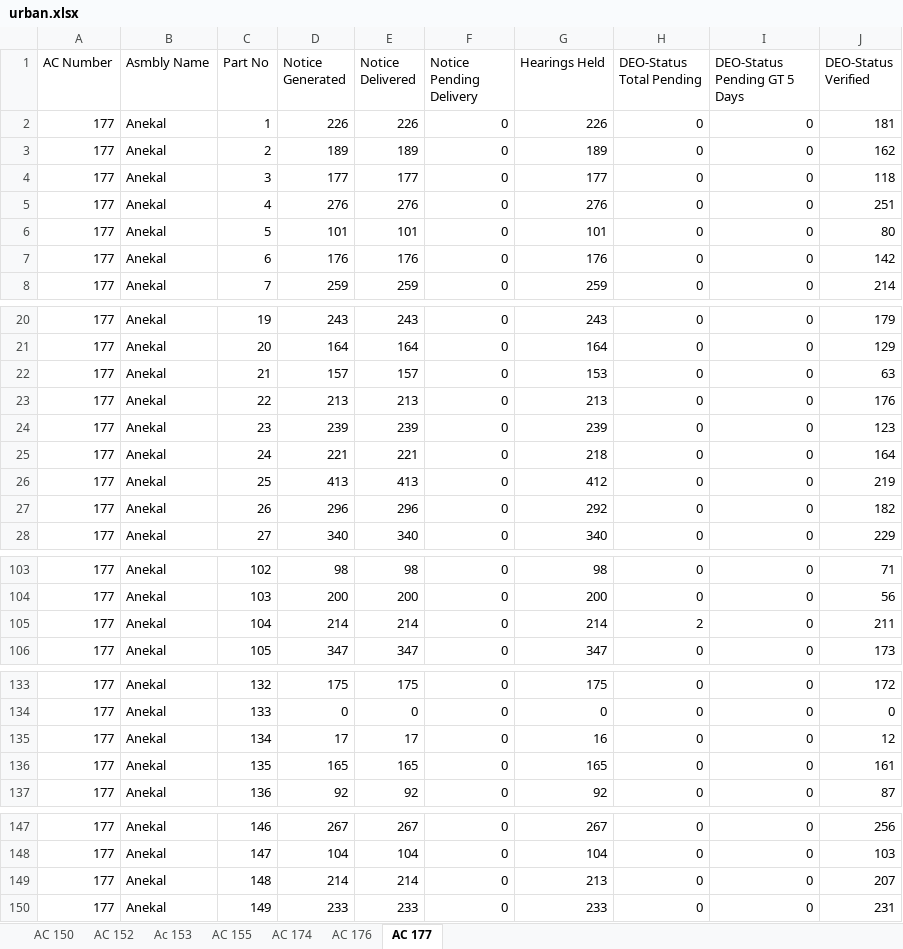
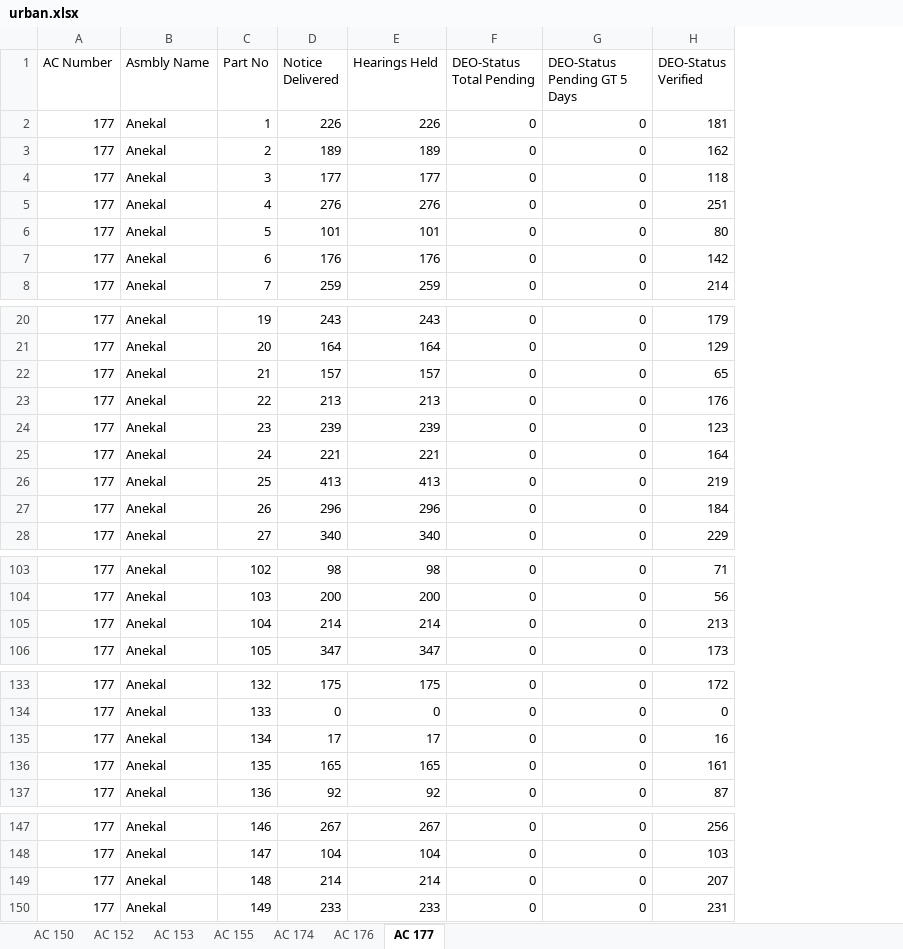
Before and after one commit to deepakmayasandra-cyber/notice-daily, an Excel workbook: urban.xlsx, sheet AC 177, drawn as a sheet; only a part is shown, gaps mark what is left out; values as stored, in another font and other column widths than the file's, no borders; removed rows and columns are numbered as before the commit, all else as after; the diff covers the shown part only; the diff names each change by its address in the sheet, - before the commit and + after, or states it on an @@ line.

```diff
--- a/urban.xlsx (sheet AC 177)
+++ b/urban.xlsx (sheet AC 177)
-sheet tab: Ac 153
+sheet tab: AC 153
-column D (Notice Generated), rows 2-8: 226 | 189 | 177 | 276 | 101 | 176 | 259; rows 20-28: 243 | 164 | 157 | 213 | 239 | 221 | 413 | 296 | 340; rows 103-106: 98 | 200 | 214 | 347; rows 133-137: 175 | 0 | 17 | 165 | 92; rows 147-150: 267 | 104 | 214 | 233
-column F (Notice Pending Delivery), rows 2-8: all 0; rows 20-28: all 0; rows 103-106: all 0; rows 133-137: all 0; rows 147-150: all 0
-E22 (Hearings Held): 153
+E22 (Hearings Held): 157
-H22 (DEO-Status Verified): 63
+H22 (DEO-Status Verified): 65
-E25 (Hearings Held): 218
+E25 (Hearings Held): 221
-E26 (Hearings Held): 412
+E26 (Hearings Held): 413
-E27 (Hearings Held): 292
+E27 (Hearings Held): 296
-H27 (DEO-Status Verified): 182
+H27 (DEO-Status Verified): 184
-F105 (DEO-Status Total Pending): 2
+F105 (DEO-Status Total Pending): 0
-H105 (DEO-Status Verified): 211
+H105 (DEO-Status Verified): 213
-E135 (Hearings Held): 16
+E135 (Hearings Held): 17
-H135 (DEO-Status Verified): 12
+H135 (DEO-Status Verified): 16
-E149 (Hearings Held): 213
+E149 (Hearings Held): 214
```
Also changed, not shown: 4 edited cells elsewhere in this sheet, sheet AC 176, sheet AC 174, sheet AC 150, sheet AC 152, sheet AC 153, sheet AC 155, central.xlsx, north.xlsx, 1 other file.
